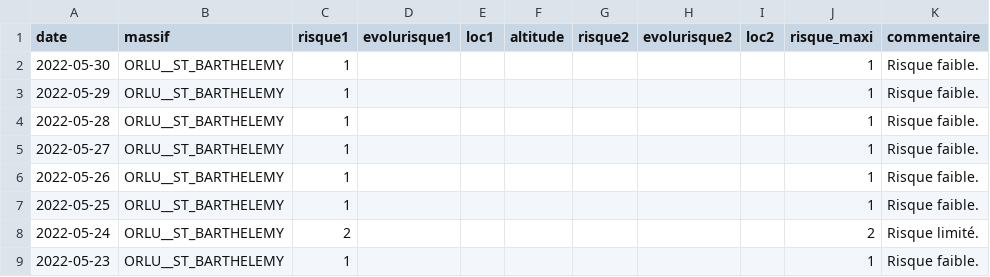
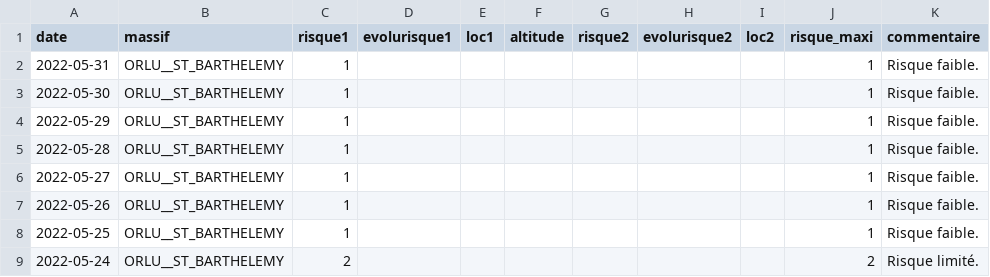
Before and after one commit to qloridant/meteofrance_bra_hist, a CSV file: src/data/ORLU__ST_BARTHELEMY/hist.csv, drawn as a sheet; only a part is shown; the shorter side is filled out with more unchanged rows.

Commit message:
Daily automatic file update

```diff
--- a/src/data/ORLU__ST_BARTHELEMY/hist.csv
+++ b/src/data/ORLU__ST_BARTHELEMY/hist.csv
@@ -1,2 +1,3 @@
 date, massif, risque1, evolurisque1, loc1, altitude, risque2, evolurisque2, loc2, risque_maxi, commentaire
+2022-05-31,ORLU__ST_BARTHELEMY,1,,,,,,,1,Risque faible.
 2022-05-30,ORLU__ST_BARTHELEMY,1,,,,,,,1,Risque faible.
```
